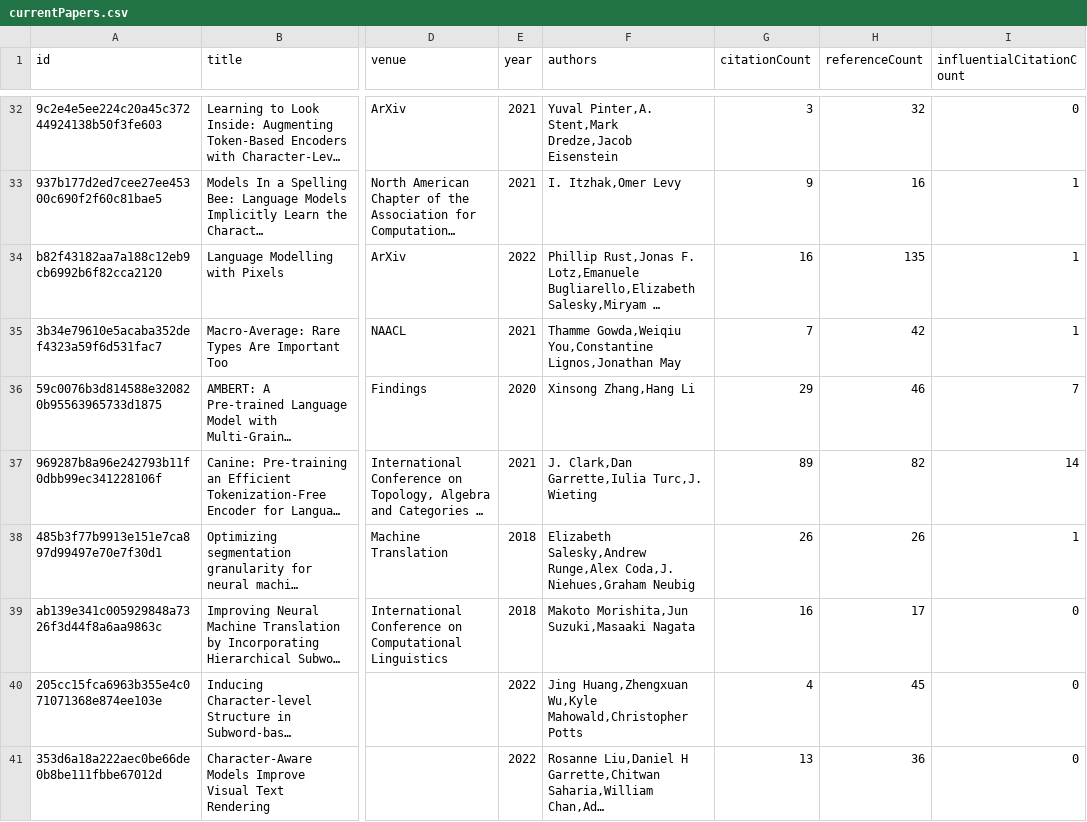
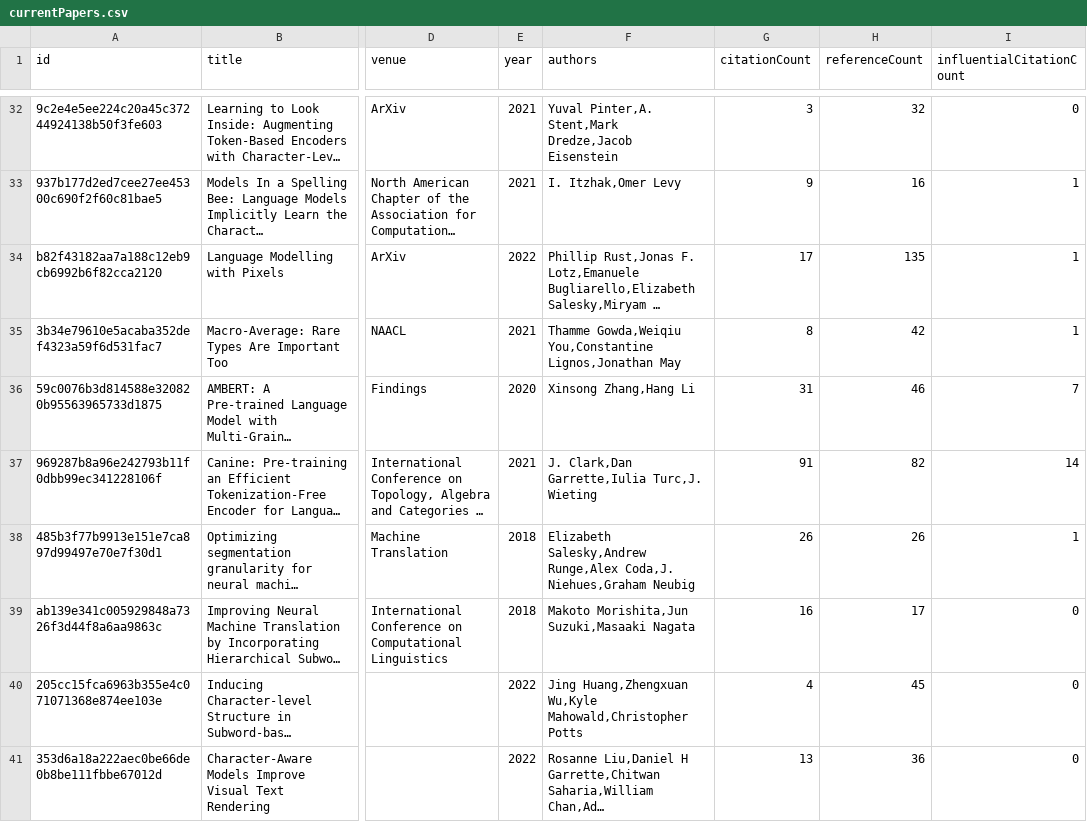
Before and after one commit to avi-jit/tokenization, a CSV file: data/currentPapers.csv, drawn as a sheet; only a part is shown, gaps mark what is left out; long unchanged cells end in …; the diff covers the shown part only; the diff names each change by its address in the sheet, - before the commit and + after, or states it on an @@ line.

Commit message:
Update paper data

```diff
--- a/data/currentPapers.csv
+++ b/data/currentPapers.csv
-G34 (citationCount): 16
+G34 (citationCount): 17
-G35 (citationCount): 7
+G35 (citationCount): 8
-G36 (citationCount): 29
+G36 (citationCount): 31
-G37 (citationCount): 89
+G37 (citationCount): 91
```
Also changed, not shown: 7 edited cells elsewhere in this file, 2 other files.
